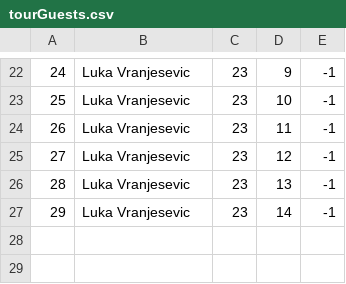
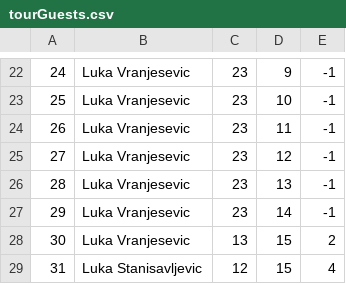
Before and after one commit to kzi-nastava/sims-ra-2024-group-5-team-d, a CSV file: Resources/Data/tourGuests.csv, drawn as a sheet; only a part is shown, gaps mark what is left out.

```diff
--- a/Resources/Data/tourGuests.csv
+++ b/Resources/Data/tourGuests.csv
@@ -27 +27,3 @@
 29|Luka Vranjesevic|23|14|-1
+30|Luka Vranjesevic|13|15|2
+31|Luka Stanisavljevic|12|15|4
```
Also changed, not shown: Resources/Data/tourRealisations.csv, Resources/Data/tours.csv, 30 other files.
